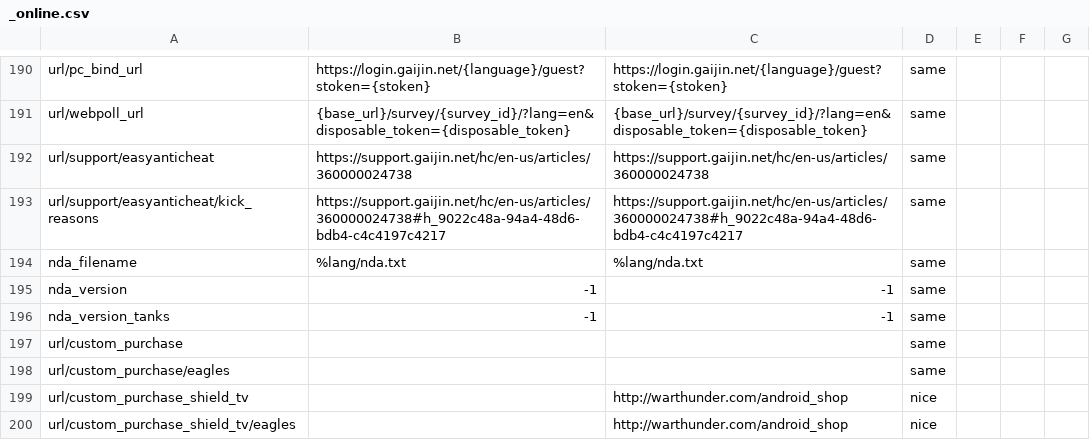
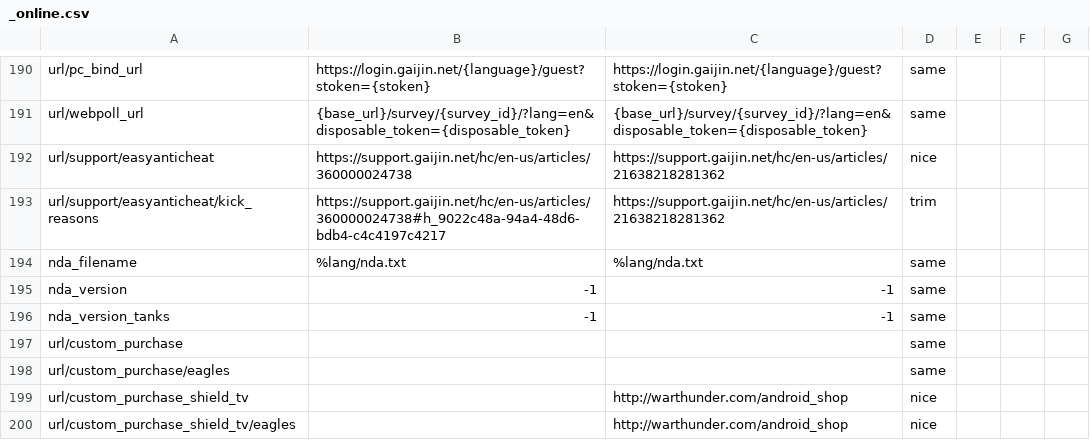
Before and after one commit to mikechuy/SCAM, a CSV file: _online.csv, drawn as a sheet; only a part is shown, gaps mark what is left out.

```diff
--- a/_online.csv
+++ b/_online.csv
@@ -191,4 +191,4 @@ url/pc_bind_url;https://login.gaijin.net/{language}/guest?stoken={stoken};https:
 url/webpoll_url;{base_url}/survey/{survey_id}/?lang=en&disposable_token={disposable_token};{base_url}/survey/{survey_id}/?lang=en&disposable_token={disposable_token};same;;;
-url/support/easyanticheat;https://support.gaijin.net/hc/en-us/articles/360000024738;https://support.gaijin.net/hc/en-us/articles/360000024738;same;;;
-url/support/easyanticheat/kick_reasons;https://support.gaijin.net/hc/en-us/articles/360000024738#h_9022c48a-94a4-48d6-bdb4-c4c4197c4217;https://support.gaijin.net/hc/en-us/articles/360000024738#h_9022c48a-94a4-48d6-bdb4-c4c4197c4217;same;;;
+url/support/easyanticheat;https://support.gaijin.net/hc/en-us/articles/360000024738;https://support.gaijin.net/hc/en-us/articles/21638218281362;nice;;;
+url/support/easyanticheat/kick_reasons;https://support.gaijin.net/hc/en-us/articles/360000024738#h_9022c48a-94a4-48d6-bdb4-c4c4197c4217;https://support.gaijin.net/hc/en-us/articles/21638218281362;trim;;;
 nda_filename;%lang/nda.txt;%lang/nda.txt;same;;;
```
Also changed, not shown: controls.csv, inf.csv, 3 other files.
